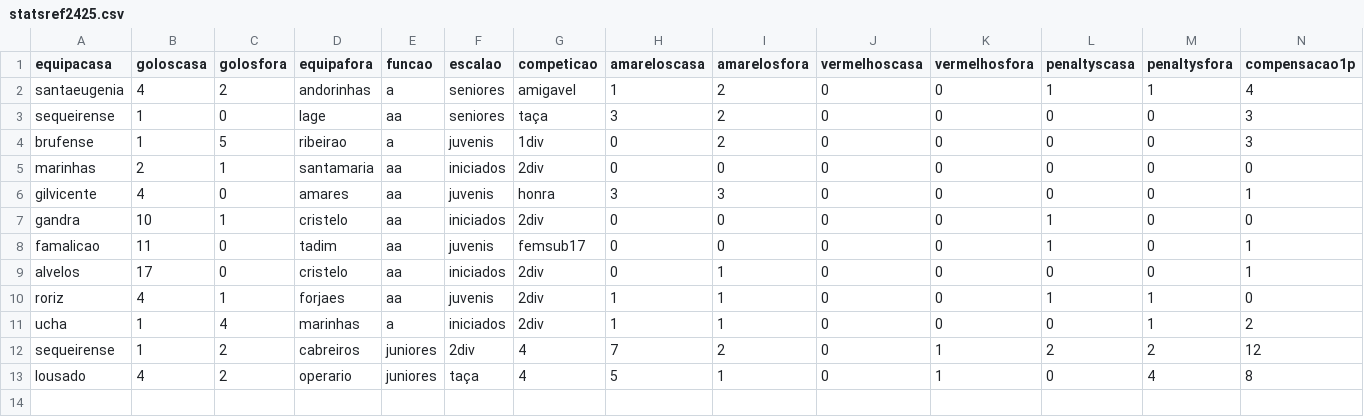
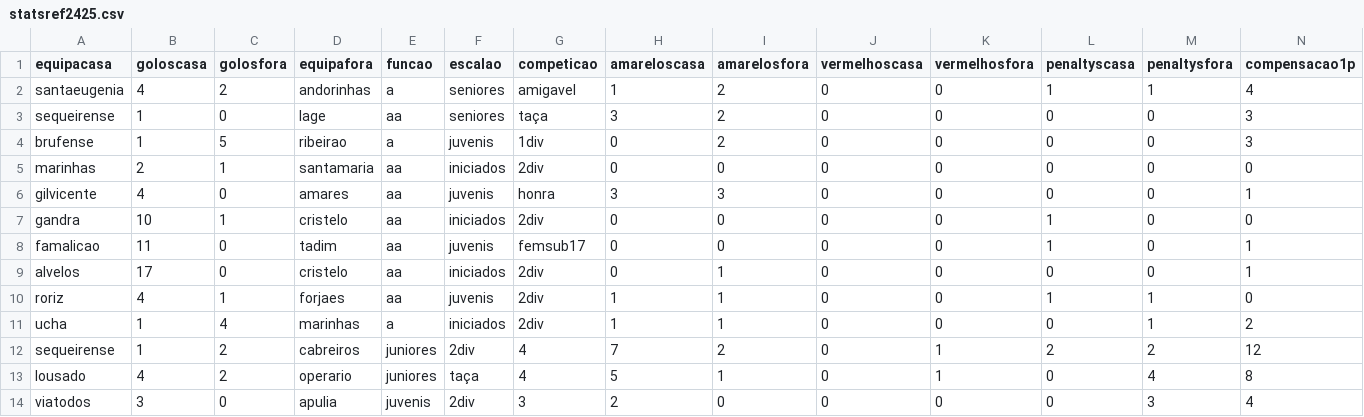
Before and after one commit to HugoRochartk/RefereeAnalysis, a CSV file: datasets/statsref2425.csv, drawn as a sheet; only a part is shown; rows hold the shown columns only; the diff names each change by its address in the sheet, - before the commit and + after, or states it on an @@ line.

Commit message:
upd 1game

```diff
--- a/datasets/statsref2425.csv
+++ b/datasets/statsref2425.csv
+row 14: viatodos | 3 | 0 | apulia | juvenis | 2div | 3 | 2 | 0 | 0 | 0 | 0 | 3 | 4
```
